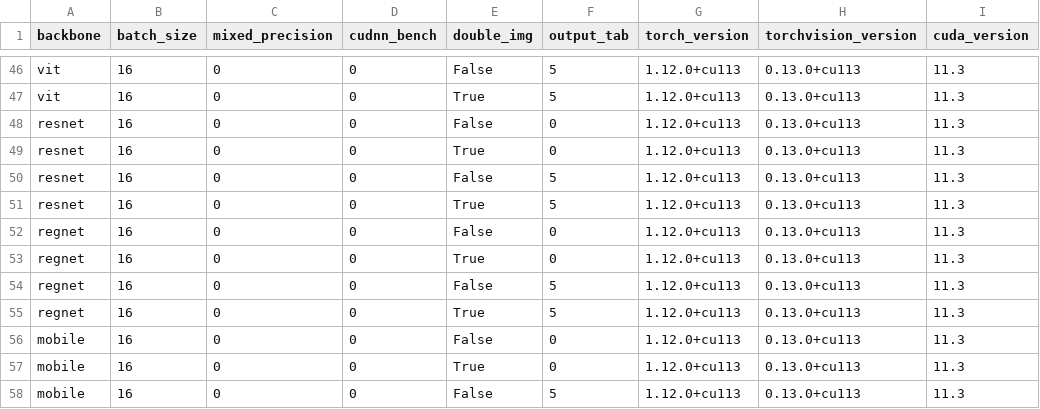
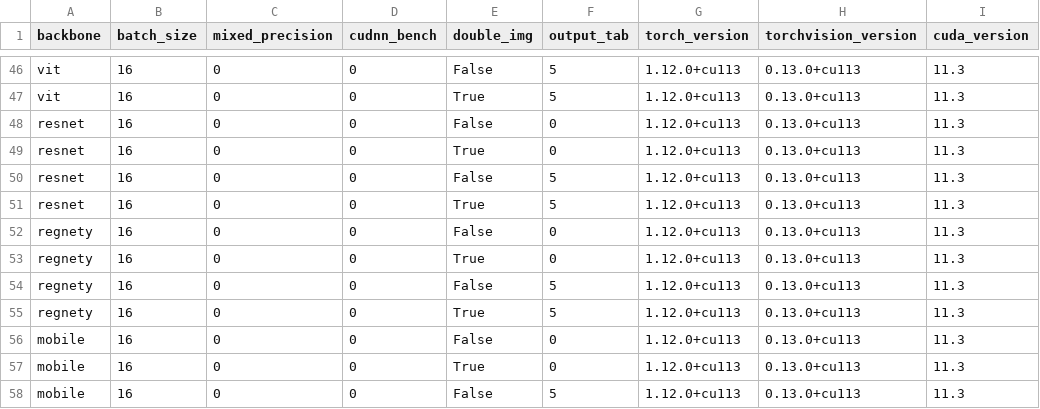
Before and after one commit to FelipeMarcelino/glaucoma, a CSV file: df_peak_mem_summary.csv, drawn as a sheet; only a part is shown, gaps mark what is left out; the diff covers the shown part only; the diff names each change by its address in the sheet, - before the commit and + after, or states it on an @@ line.

```diff
--- a/df_peak_mem_summary.csv
+++ b/df_peak_mem_summary.csv
-A52:A55 (backbone): regnet
+A52:A55 (backbone): regnety
```
Also changed, not shown: 20 edited cells elsewhere in this file, filter_top1.csv, model_summary.csv, 3 other files.
